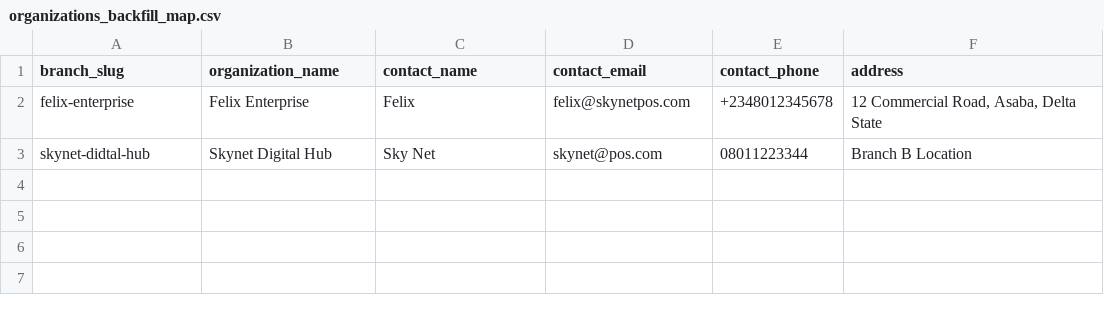
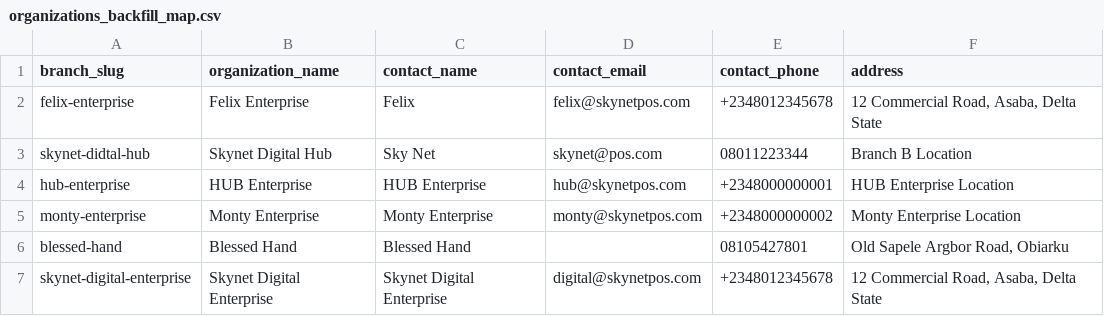
Before and after one commit to olamide3412/skynet-digital-pos, a CSV file: database/data/organizations_backfill_map.csv, drawn as a sheet.

Commit message:
Org backfill issue for online server fix, Clear log feature added.

```diff
--- a/database/data/organizations_backfill_map.csv
+++ b/database/data/organizations_backfill_map.csv
@@ -3 +3,5 @@ felix-enterprise,Felix Enterprise,Felix,felix@skynetpos.com,+2348012345678,"12 C
 skynet-didtal-hub,Skynet Digital Hub,Sky Net,skynet@pos.com,08011223344,"Branch B Location"
+hub-enterprise,HUB Enterprise,HUB Enterprise,hub@skynetpos.com,+2348000000001,"HUB Enterprise Location"
+monty-enterprise,Monty Enterprise,Monty Enterprise,monty@skynetpos.com,+2348000000002,"Monty Enterprise Location"
+blessed-hand,Blessed Hand,Blessed Hand,,08105427801,"Old Sapele Argbor Road, Obiarku"
+skynet-digital-enterprise,Skynet Digital Enterprise,Skynet Digital Enterprise,digital@skynetpos.com,+2348012345678,"12 Commercial Road, Asaba, Delta State"
```
Also changed, not shown: 5 other files.
